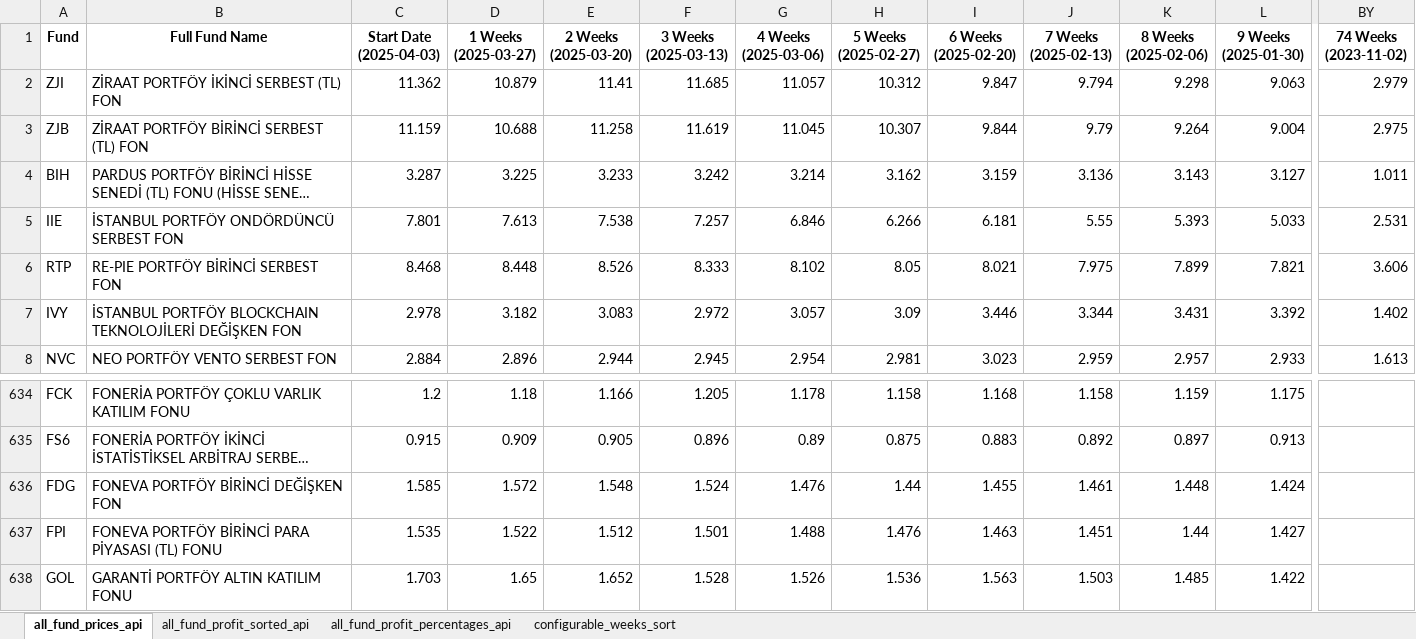
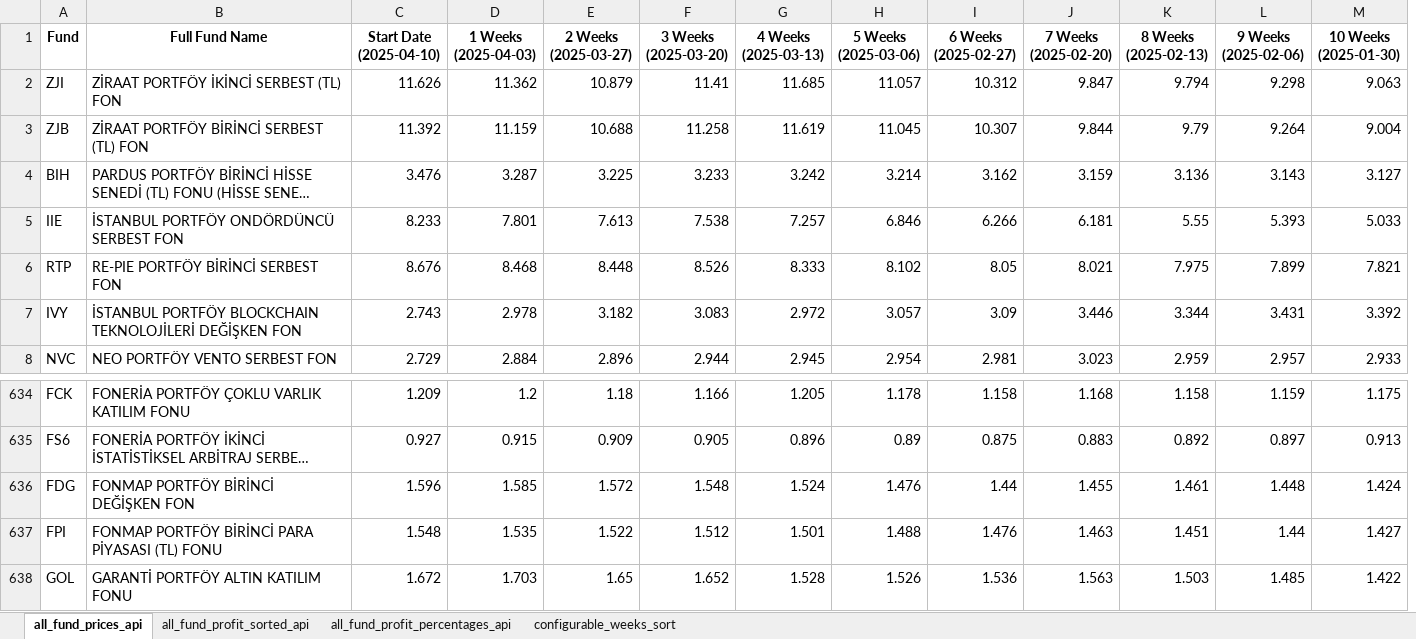
Before and after one commit to kaganmersin/tefas-trade, an Excel workbook: api/output.xlsx, sheet all_fund_prices_api, drawn as a sheet; only a part is shown, gaps mark what is left out; long unchanged cells end in …; values as stored, in another font and other column widths than the file's, no borders; removed rows and columns are numbered as before the commit, all else as after; the diff covers the shown part only; the diff names each change by its address in the sheet, - before the commit and + after, or states it on an @@ line.

```diff
--- a/api/output.xlsx (sheet all_fund_prices_api)
+++ b/api/output.xlsx (sheet all_fund_prices_api)
+column C (Start Date (2025-04-10)), rows 2-8: 11.626 | 11.392 | 3.476 | 8.233 | 8.676 | 2.743 | 2.729; rows 634-638: 1.209 | 0.927 | 1.596 | 1.548 | 1.672
-column BY (74 Weeks (2023-11-02)), rows 2-8: 2.979 | 2.975 | 1.011 | 2.531 | 3.606 | 1.402 | 1.613
-D1: Start Date (2025-04-03)
+D1: 1 Weeks (2025-04-03)
-E1: 1 Weeks (2025-03-27)
+E1: 2 Weeks (2025-03-27)
-F1: 2 Weeks (2025-03-20)
+F1: 3 Weeks (2025-03-20)
-G1: 3 Weeks (2025-03-13)
+G1: 4 Weeks (2025-03-13)
-H1: 4 Weeks (2025-03-06)
+H1: 5 Weeks (2025-03-06)
-I1: 5 Weeks (2025-02-27)
+I1: 6 Weeks (2025-02-27)
-J1: 6 Weeks (2025-02-20)
+J1: 7 Weeks (2025-02-20)
-K1: 7 Weeks (2025-02-13)
+K1: 8 Weeks (2025-02-13)
-L1: 8 Weeks (2025-02-06)
+L1: 9 Weeks (2025-02-06)
-M1: 9 Weeks (2025-01-30)
+M1: 10 Weeks (2025-01-30)
-B636 (Full Fund Name): FONEVA PORTFÖY BİRİNCİ DEĞİŞKEN FON
+B636 (Full Fund Name): FONMAP PORTFÖY BİRİNCİ DEĞİŞKEN FON
-B637 (Full Fund Name): FONEVA PORTFÖY BİRİNCİ…
+B637 (Full Fund Name): FONMAP PORTFÖY BİRİNCİ…
```
Also changed, not shown: 64 edited cells elsewhere in this sheet, sheet all_fund_profit_percentages_api, 2 other files.
